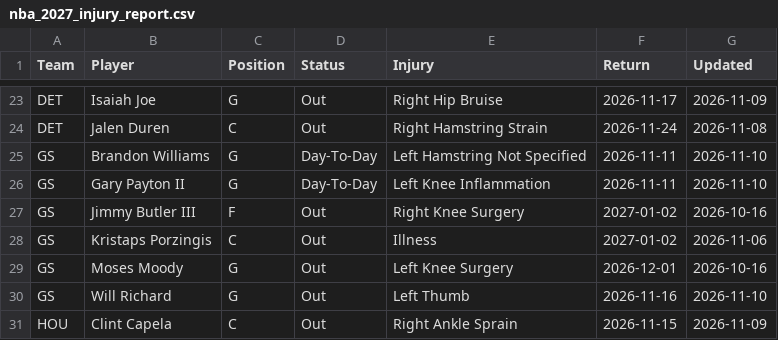
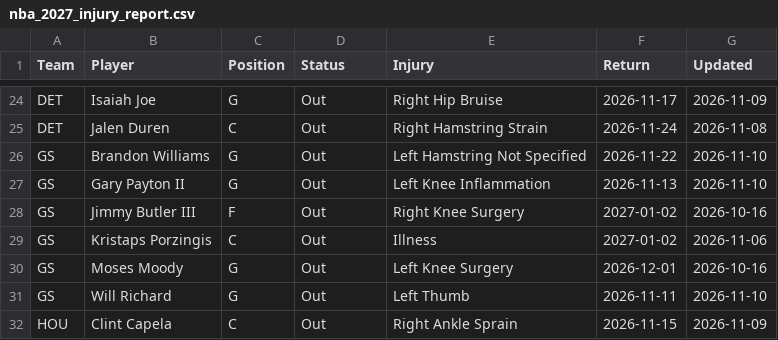
Before and after one commit to HitByOne/NBAData, a CSV file: site/data/nba_2027_injury_report.csv, drawn as a sheet; only a part is shown, gaps mark what is left out; the diff covers the shown part only.

```diff
--- a/site/data/nba_2027_injury_report.csv
+++ b/site/data/nba_2027_injury_report.csv
@@ -24,4 +25,4 @@ DET,Isaiah Joe,G,Out,Right Hip Bruise,2026-11-17,2026-11-09
 DET,Jalen Duren,C,Out,Right Hamstring Strain,2026-11-24,2026-11-08
-GS,Brandon Williams,G,Day-To-Day,Left Hamstring Not Specified,2026-11-11,2026-11-10
-GS,Gary Payton II,G,Day-To-Day,Left Knee Inflammation,2026-11-11,2026-11-10
+GS,Brandon Williams,G,Out,Left Hamstring Not Specified,2026-11-22,2026-11-10
+GS,Gary Payton II,G,Out,Left Knee Inflammation,2026-11-13,2026-11-10
 GS,Jimmy Butler III,F,Out,Right Knee Surgery,2027-01-02,2026-10-16
@@ -29,3 +30,3 @@ GS,Kristaps Porzingis,C,Out,Illness,2027-01-02,2026-11-06
 GS,Moses Moody,G,Out,Left Knee Surgery,2026-12-01,2026-10-16
-GS,Will Richard,G,Out,Left Thumb,2026-11-16,2026-11-10
+GS,Will Richard,G,Out,Left Thumb,2026-11-11,2026-11-10
 HOU,Clint Capela,C,Out,Right Ankle Sprain,2026-11-15,2026-11-09
```
Also changed, not shown: 3 added rows, 6 removed rows and 14 edited cells elsewhere in this file, site/data/nba_2027_prop_odds_status.csv, site/data/nba_2027_upcoming_matchups.csv.
